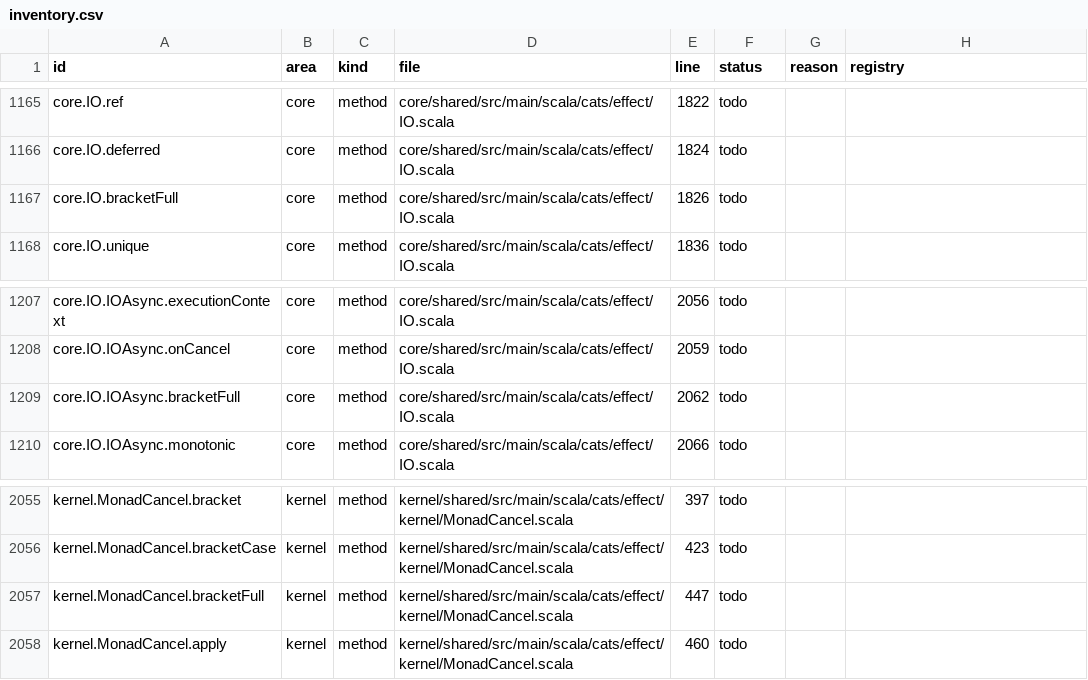
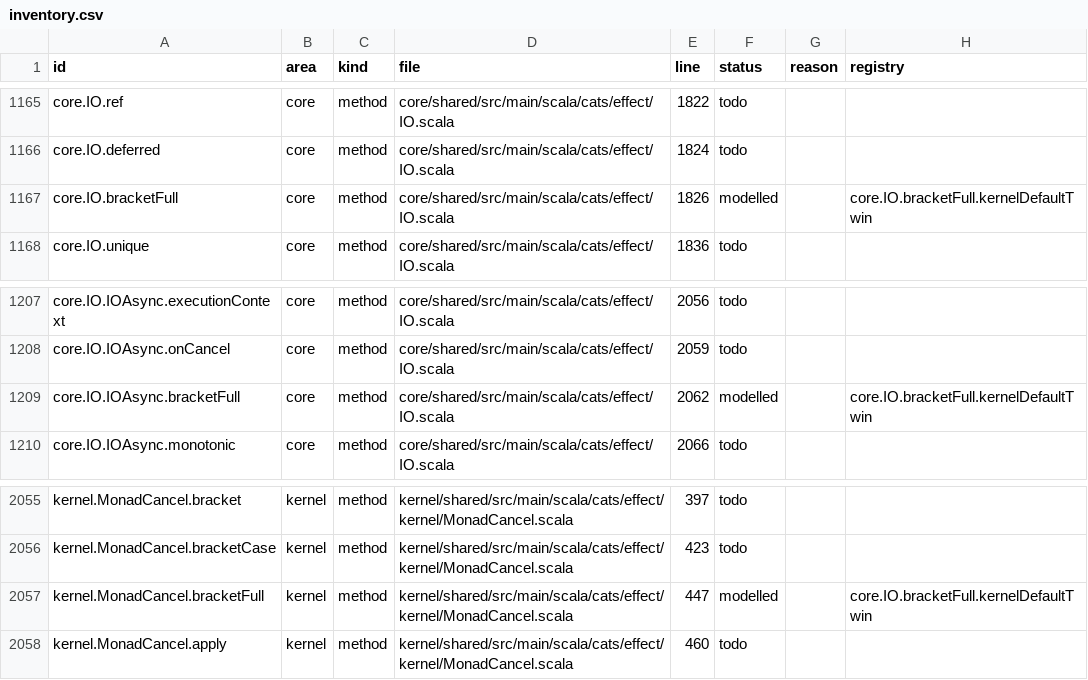
Before and after one commit to sideeffffect/cats-effect-in-lean, a CSV file: inventory/inventory.csv, drawn as a sheet; only a part is shown, gaps mark what is left out.

```diff
--- a/inventory/inventory.csv
+++ b/inventory/inventory.csv
@@ -1166,3 +1166,3 @@ core.IO.ref,core,method,core/shared/src/main/scala/cats/effect/IO.scala,1822,tod
 core.IO.deferred,core,method,core/shared/src/main/scala/cats/effect/IO.scala,1824,todo,,
-core.IO.bracketFull,core,method,core/shared/src/main/scala/cats/effect/IO.scala,1826,todo,,
+core.IO.bracketFull,core,method,core/shared/src/main/scala/cats/effect/IO.scala,1826,modelled,,core.IO.bracketFull.kernelDefaultTwin
 core.IO.unique,core,method,core/shared/src/main/scala/cats/effect/IO.scala,1836,todo,,
@@ -1208,3 +1208,3 @@ core.IO.IOAsync.executionContext,core,method,core/shared/src/main/scala/cats/eff
 core.IO.IOAsync.onCancel,core,method,core/shared/src/main/scala/cats/effect/IO.scala,2059,todo,,
-core.IO.IOAsync.bracketFull,core,method,core/shared/src/main/scala/cats/effect/IO.scala,2062,todo,,
+core.IO.IOAsync.bracketFull,core,method,core/shared/src/main/scala/cats/effect/IO.scala,2062,modelled,,core.IO.bracketFull.kernelDefaultTwin
 core.IO.IOAsync.monotonic,core,method,core/shared/src/main/scala/cats/effect/IO.scala,2066,todo,,
@@ -2056,3 +2056,3 @@ kernel.MonadCancel.bracket,kernel,method,kernel/shared/src/main/scala/cats/effec
 kernel.MonadCancel.bracketCase,kernel,method,kernel/shared/src/main/scala/cats/effect/kernel/MonadCancel.scala,423,todo,,
-kernel.MonadCancel.bracketFull,kernel,method,kernel/shared/src/main/scala/cats/effect/kernel/MonadCancel.scala,447,todo,,
+kernel.MonadCancel.bracketFull,kernel,method,kernel/shared/src/main/scala/cats/effect/kernel/MonadCancel.scala,447,modelled,,core.IO.bracketFull.kernelDefaultTwin
 kernel.MonadCancel.apply,kernel,method,kernel/shared/src/main/scala/cats/effect/kernel/MonadCancel.scala,460,todo,,
```
Also changed, not shown: 11 other files.
